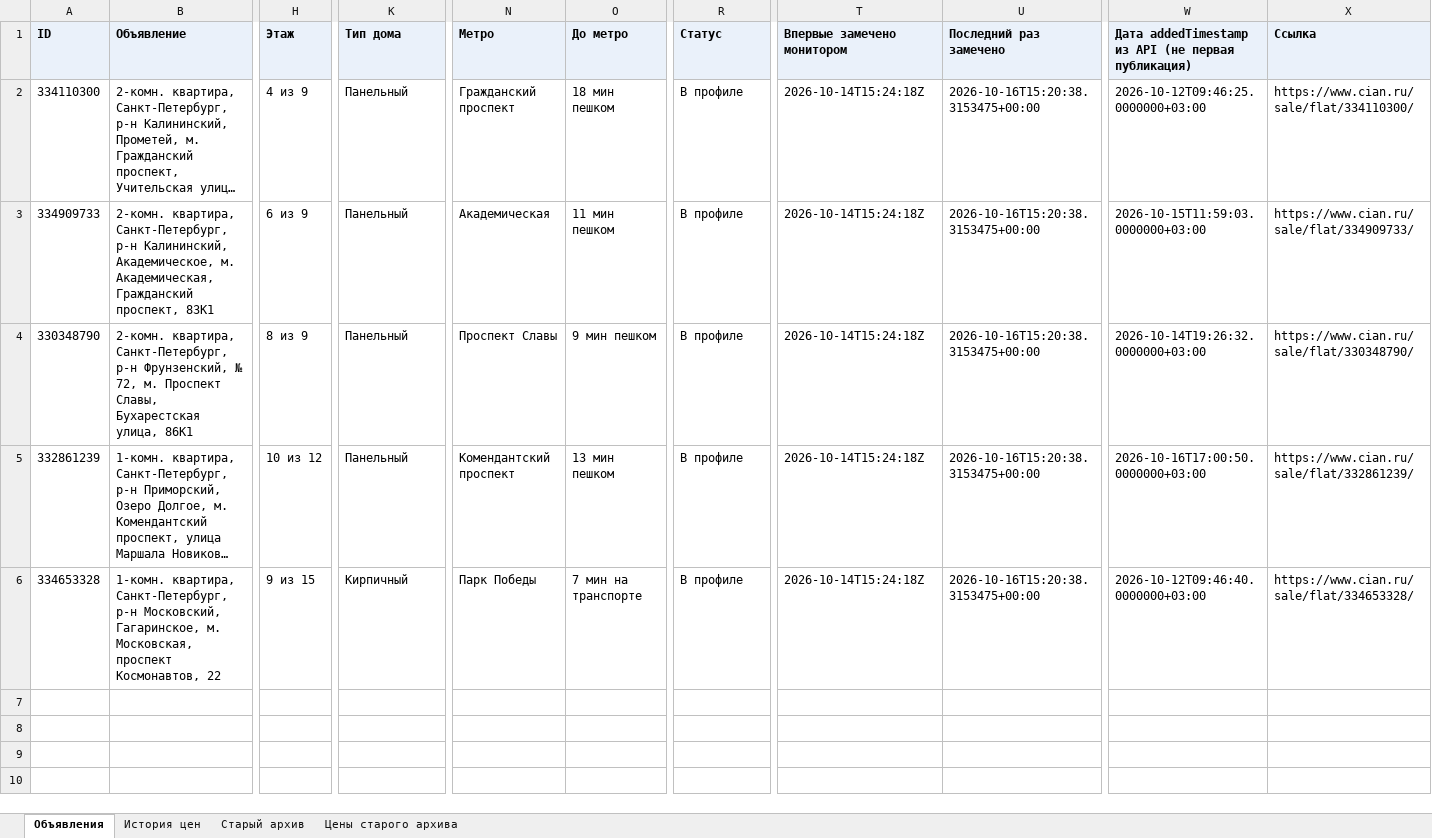
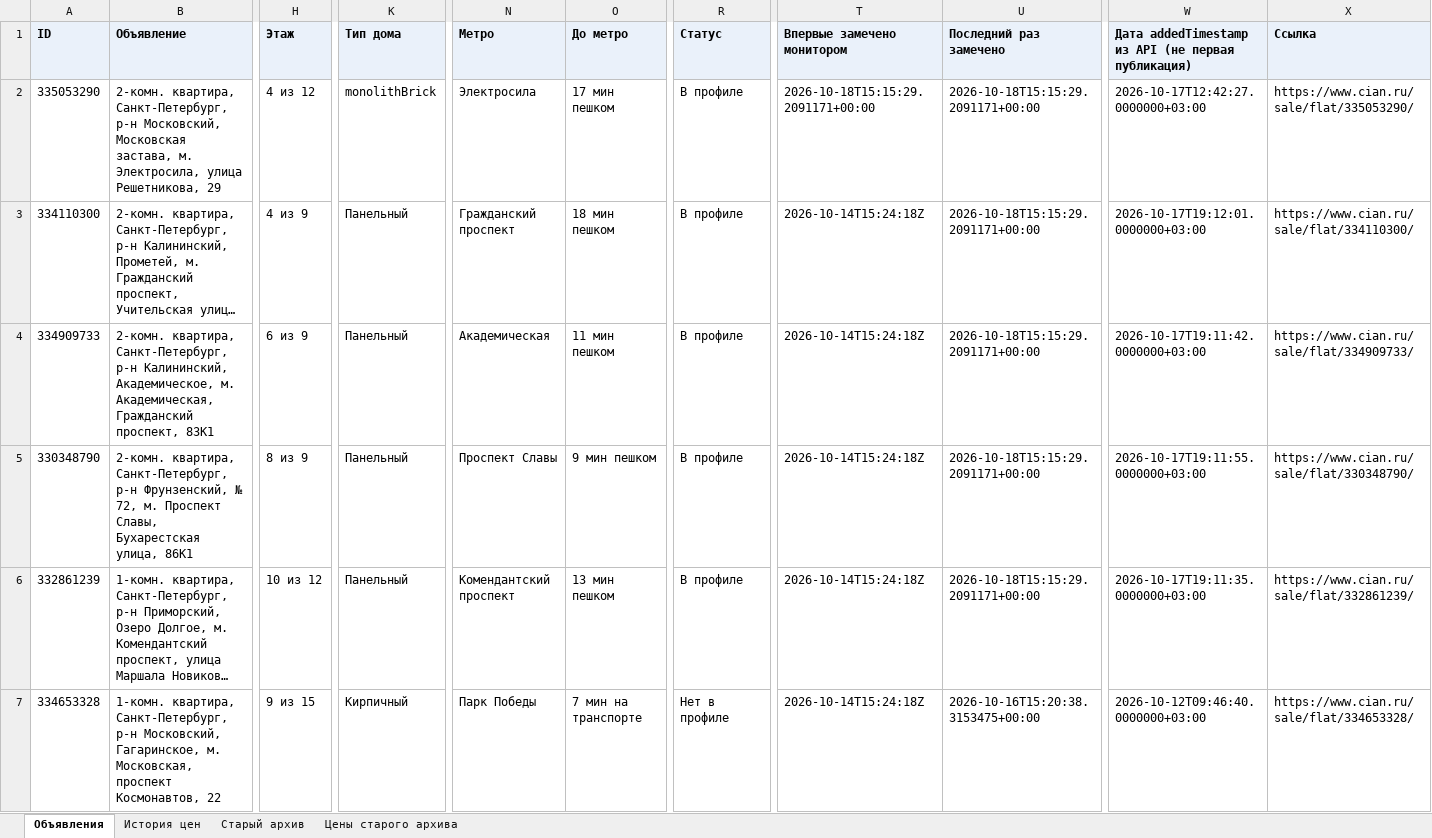
Before and after one commit to kladovaya-altaya/kladovaya-altaya.github.io, an Excel workbook: cian-monitor/cian-monitor.xlsx, sheet Объявления, drawn as a sheet; only a part is shown, gaps mark what is left out; long unchanged cells end in …; values as stored, in another font and other column widths than the file's, no borders; addresses are those after the commit; rows hold the shown columns only; the diff names each change by its address in the sheet, - before the commit and + after, or states it on an @@ line.

```diff
--- a/cian-monitor/cian-monitor.xlsx (sheet Объявления)
+++ b/cian-monitor/cian-monitor.xlsx (sheet Объявления)
+row 2: 335053290 | 2-комн. квартира, Санкт-Петербург, р-н Московский, Московская застава, м. Электросила, улица Решетникова, 29 | 4 из 12 | monolithBrick | Электросила | 17 мин пешком | В профиле | 2026-10-18T15:15:29.2091171+00:00 | 2026-10-18T15:15:29.2091171+00:00 | 2026-10-17T12:42:27.0000000+03:00 | https://www.cian.ru/sale/flat/335053290/
-U3:U6 (Последний раз замечено): 2026-10-16T15:20:38.3153475+00:00
+U3:U6 (Последний раз замечено): 2026-10-18T15:15:29.2091171+00:00
-W3: 2026-10-12T09:46:25.0000000+03:00
+W3: 2026-10-17T19:12:01.0000000+03:00
-W4: 2026-10-15T11:59:03.0000000+03:00
+W4: 2026-10-17T19:11:42.0000000+03:00
-W5: 2026-10-14T19:26:32.0000000+03:00
+W5: 2026-10-17T19:11:55.0000000+03:00
-W6: 2026-10-16T17:00:50.0000000+03:00
+W6: 2026-10-17T19:11:35.0000000+03:00
-R7 (Статус): В профиле
+R7 (Статус): Нет в профиле
```
Also changed, not shown: sheet История цен, 3 other files.
